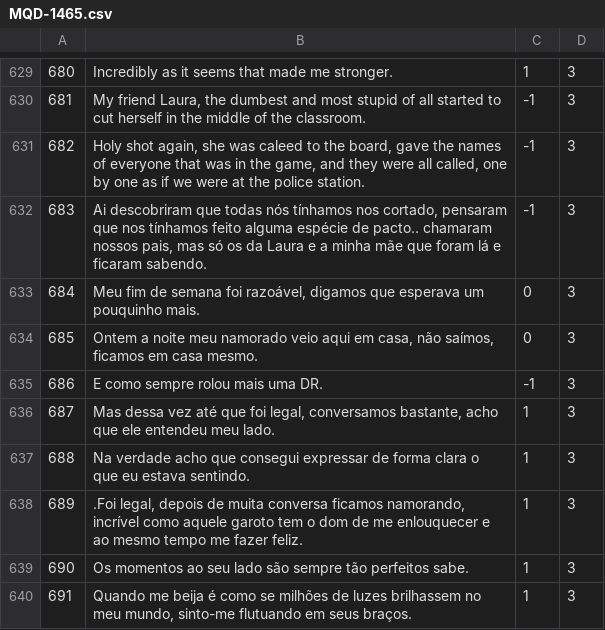
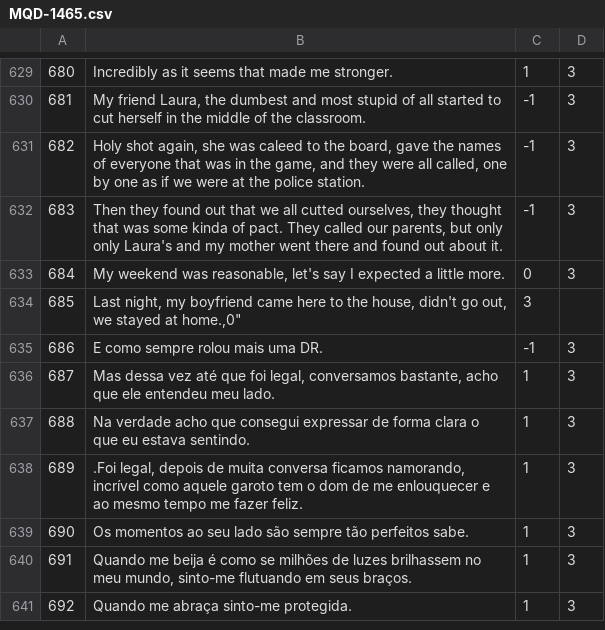
Before and after one commit to AlexanderIan53/AlexanderIan53-HoraComplementar-Traducao, a CSV file: MQD-1465.csv, drawn as a sheet; only a part is shown, gaps mark what is left out; the shorter side is filled out with more unchanged rows.

Commit message:
Update MQD-1465.csv

```diff
--- a/MQD-1465.csv
+++ b/MQD-1465.csv
@@ -631,5 +631,5 @@
 "682","Holy shot again, she was caleed to the board, gave the names of everyone that was in the game, and they were all called, one by one as if we were at the police station. ","-1","3"
-"683","Ai descobriram que todas nós tínhamos nos cortado, pensaram que nos tínhamos feito alguma espécie de pacto.. chamaram nossos pais, mas só os da Laura e a minha mãe que foram lá e ficaram sabendo.","-1","3"
-"684","Meu fim de semana foi razoável, digamos que esperava um pouquinho mais.","0","3"
-"685","Ontem a noite meu namorado veio aqui em casa, não saímos, ficamos em casa mesmo.","0","3"
+"683","Then they found out that we all cutted ourselves, they thought that was some kinda of pact. They called our parents, but only only Laura's and my mother went there and found out about it.","-1","3"
+"684","My weekend was reasonable, let's say I expected a little more.","0","3"
+"685","Last night, my boyfriend came here to the house, didn't go out, we stayed at home.,"0","3"
 "686","E como sempre rolou mais uma DR.","-1","3"
```
